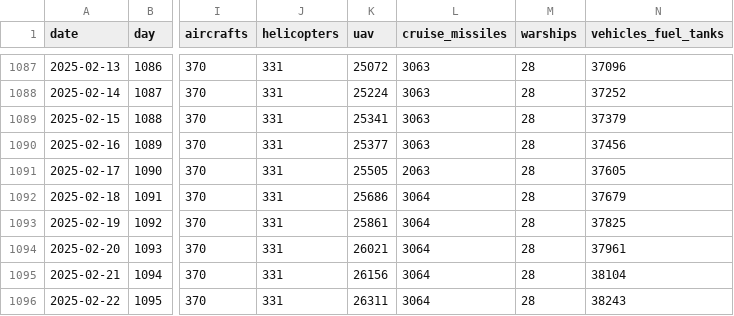
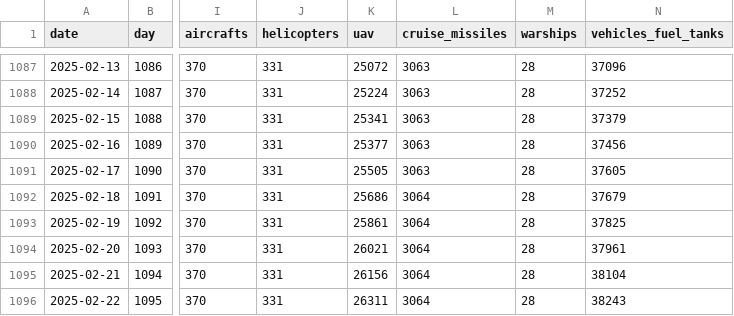
Before and after one commit to romansverdan/russian-Losses-in-Ukraine, a CSV file: data/russia_losses.csv, drawn as a sheet; only a part is shown, gaps mark what is left out; the diff names each change by its address in the sheet, - before the commit and + after, or states it on an @@ line.

Commit message:
typo fix

```diff
--- a/data/russia_losses.csv
+++ b/data/russia_losses.csv
-L1091 (cruise_missiles): 2063
+L1091 (cruise_missiles): 3063
```
